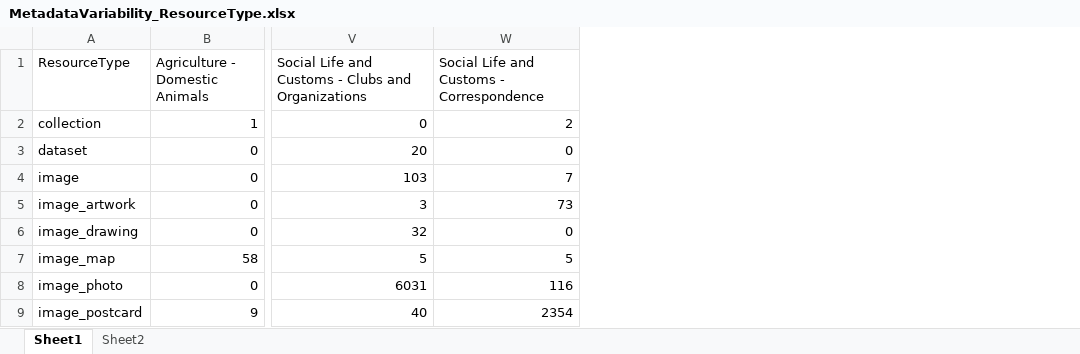
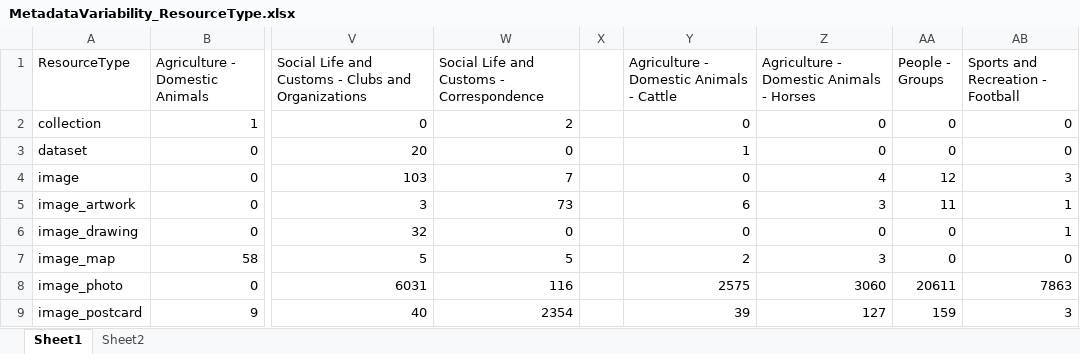
Before and after one commit to unt-libraries/portal-leading, an Excel workbook: untl-bs/data/MetadataVariability/MetadataVariability_ResourceType.xlsx, sheet Sheet1, drawn as a sheet; only a part is shown, gaps mark what is left out; values as stored, in another font and other column widths than the file's, no borders; the diff names each change by its address in the sheet, - before the commit and + after, or states it on an @@ line.

```diff
--- a/untl-bs/data/MetadataVariability/MetadataVariability_ResourceType.xlsx (sheet Sheet1)
+++ b/untl-bs/data/MetadataVariability/MetadataVariability_ResourceType.xlsx (sheet Sheet1)
+column X, empty
+column Y, rows 1-9: Agriculture - Domestic Animals - Cattle | 0 | 1 | 0 | 6 | 0 | 2 | 2575 | 39
+column Z, rows 1-9: Agriculture - Domestic Animals - Horses | 0 | 0 | 4 | 3 | 0 | 3 | 3060 | 127
+column AA (People - Groups), rows 2-9: 0 | 0 | 12 | 11 | 0 | 0 | 20611 | 159
+column AB (Sports and Recreation - Football), rows 2-9: 0 | 0 | 3 | 1 | 1 | 0 | 7863 | 3
```
Also changed, not shown: sheet Sheet2, untl-bs/data/MetadataVariability/MetadataVariability_CollectionName.xlsx, untl-bs/data/MetadataVariability/MetadataVariability_InstitutionName.xlsx, 15 other files.
